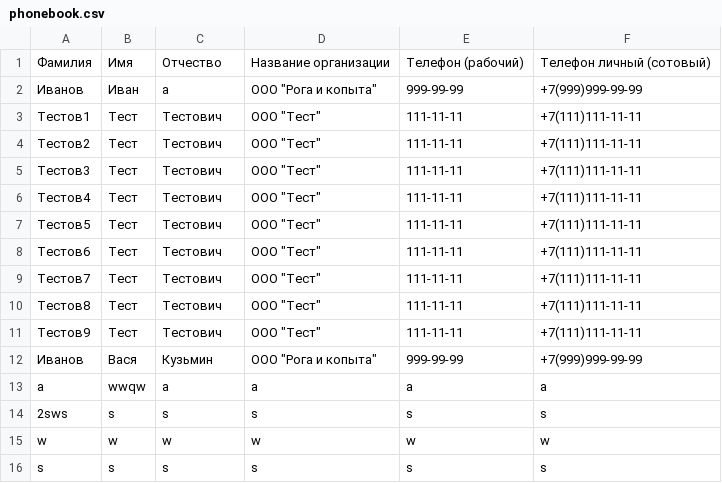
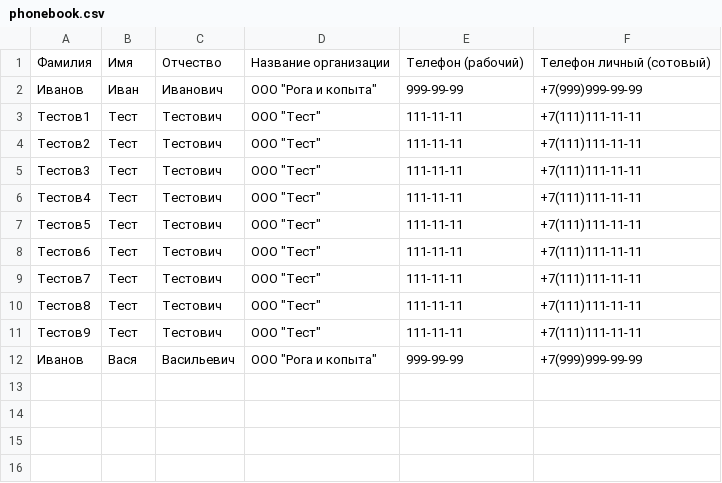
Before and after one commit to Vladimir-Ivanov-92/phonebook, a CSV file: phonebook/data/phonebook.csv, drawn as a sheet.

Commit message:
Update phonebook.csv

```diff
--- a/phonebook/data/phonebook.csv
+++ b/phonebook/data/phonebook.csv
@@ -1,3 +1,3 @@
 Фамилия,Имя,Отчество,Название организации,Телефон (рабочий),Телефон личный (сотовый)
-Иванов,Иван,а,"ООО ""Рога и копыта""",999-99-99,+7(999)999-99-99
+Иванов,Иван,Иванович,"ООО ""Рога и копыта""",999-99-99,+7(999)999-99-99
 Тестов1,Тест,Тестович,"ООО ""Тест""",111-11-11,+7(111)111-11-11
@@ -11,6 +11,2 @@
 Тестов9,Тест,Тестович,"ООО ""Тест""",111-11-11,+7(111)111-11-11
-Иванов,Вася,Кузьмин,"ООО ""Рога и копыта""",999-99-99,+7(999)999-99-99
-a,wwqw,a,a,a,a
-2sws,s,s,s,s,s
-w,w,w,w,w,w
-s,s,s,s,s,s
+Иванов,Вася,Васильевич,"ООО ""Рога и копыта""",999-99-99,+7(999)999-99-99
```
